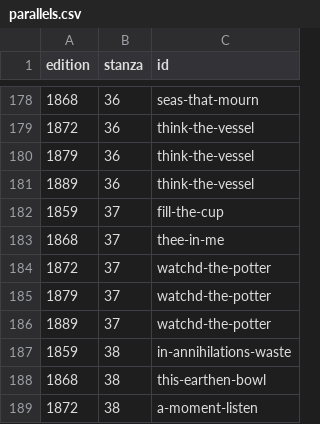
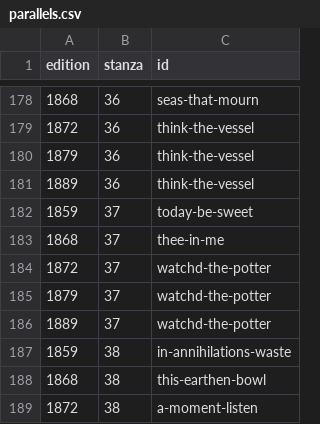
Before and after one commit to daniel-allington/fitzKhayyam, a CSV file: _data/parallels.csv, drawn as a sheet; only a part is shown, gaps mark what is left out.

Commit message:
change code relating to 1859 stanza 37 (was same as stanza 7!!)

```diff
--- a/_data/parallels.csv
+++ b/_data/parallels.csv
@@ -181,3 +181,3 @@ edition,stanza,id
 1889,36,think-the-vessel
-1859,37,fill-the-cup
+1859,37,today-be-sweet
 1868,37,thee-in-me
```
